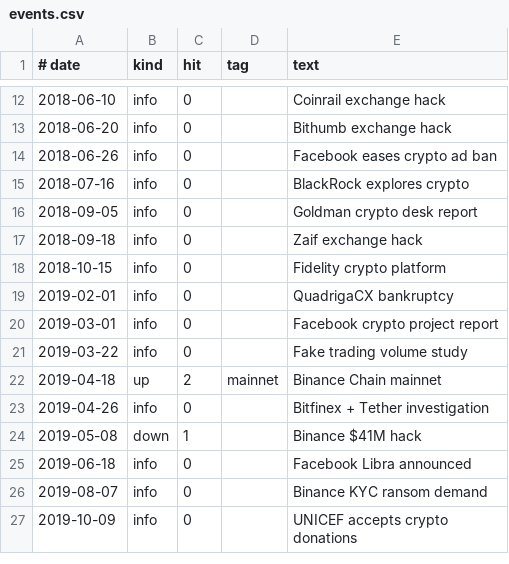
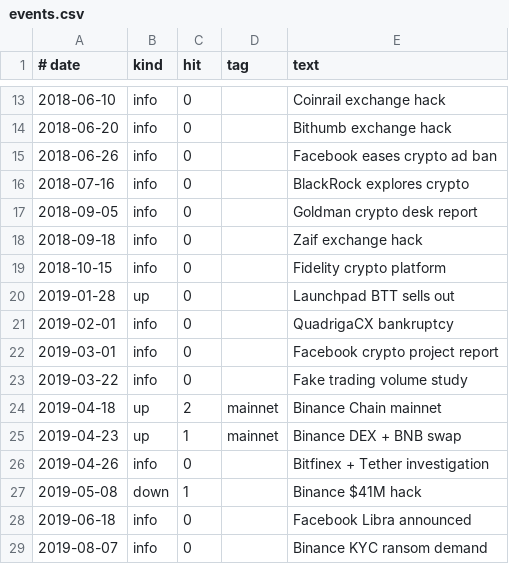
Before and after one commit to congminh12000/bao-tarot, a CSV file: bitcoin-chart-2020-2026/coins/BNB/data/events.csv, drawn as a sheet; only a part is shown, gaps mark what is left out; the shorter side is filled out with more unchanged rows; the diff covers the shown part only; the diff names each change by its address in the sheet, - before the commit and + after, or states it on an @@ line.

```diff
--- a/bitcoin-chart-2020-2026/coins/BNB/data/events.csv
+++ b/bitcoin-chart-2020-2026/coins/BNB/data/events.csv
+row 20: 2019-01-28 | up | 0 |  | Launchpad BTT sells out
+row 25: 2019-04-23 | up | 1 | mainnet | Binance DEX + BNB swap
```
Also changed, not shown: 16 added rows and 12 edited cells elsewhere in this file, bitcoin-chart-2020-2026/coins/BNB/data/event-sources.csv, 3 other files.
